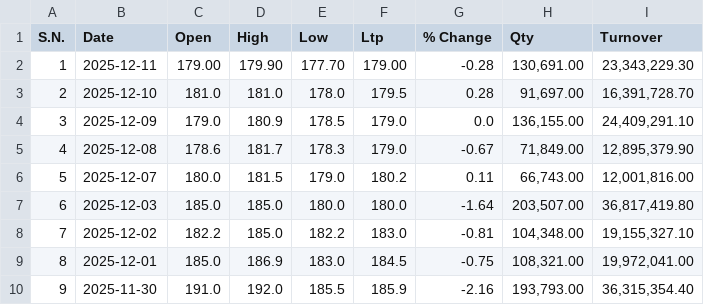
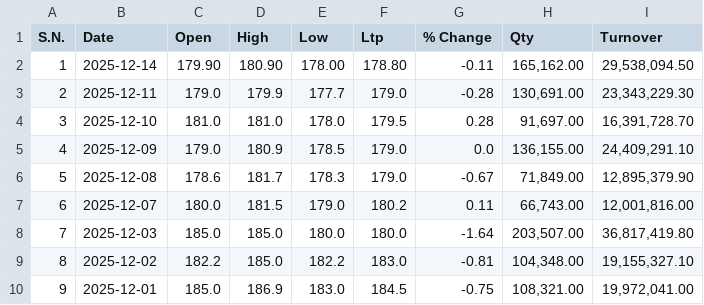
Before and after one commit to Sudipsudip5250/NEPSE_test, a CSV file: Nepse_Data/Commercial_Banks/KBL.csv, drawn as a sheet; only a part is shown; the shorter side is filled out with more unchanged rows; addresses are those after the commit; the diff names each change by its address in the sheet, - before the commit and + after, or states it on an @@ line.

Commit message:
Updated KBL data up to 2025-12-14

```diff
--- a/Nepse_Data/Commercial_Banks/KBL.csv
+++ b/Nepse_Data/Commercial_Banks/KBL.csv
+row 2: 1 | 2025-12-14 | 179.90 | 180.90 | 178.00 | 178.80 | -0.11 | 165,162.00 | 29,538,094.50
@@ column A (S.N.) renumbered from row 3 down @@
-C3 (Open): 179.00
+C3 (Open): 179.0
-D3 (High): 179.90
+D3 (High): 179.9
-E3 (Low): 177.70
+E3 (Low): 177.7
-F3 (Ltp): 179.00
+F3 (Ltp): 179.0
```
